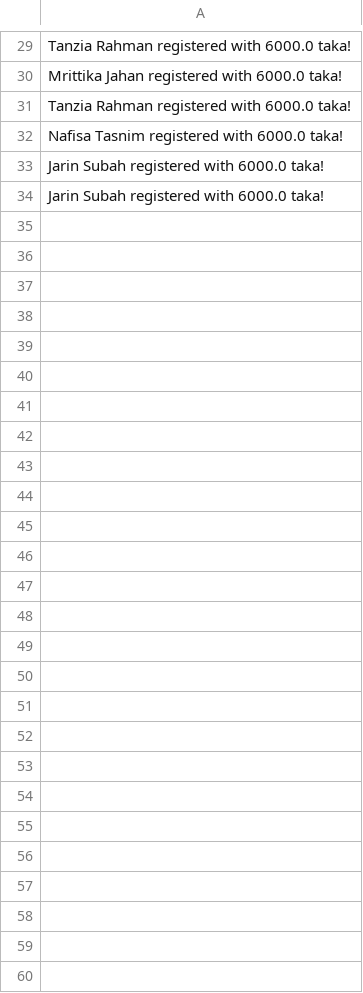
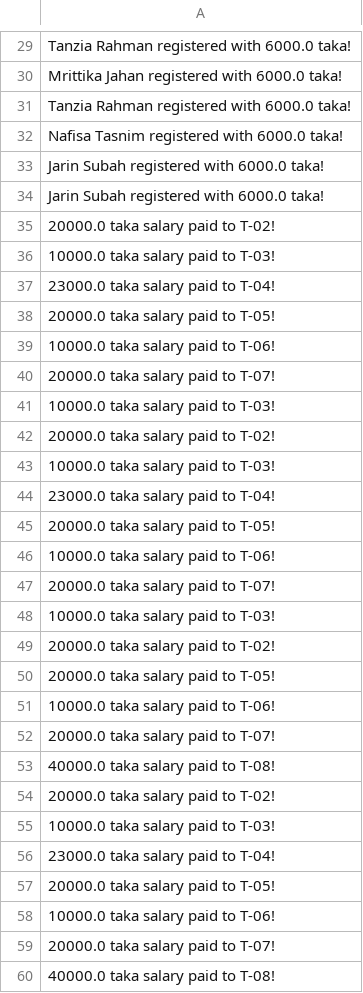
Before and after one commit to Oishee53/FitHub, a CSV file: AccountsFile.csv, drawn as a sheet; only a part is shown, gaps mark what is left out; the diff names each change by its address in the sheet, - before the commit and + after, or states it on an @@ line.

```diff
--- a/AccountsFile.csv
+++ b/AccountsFile.csv
+row 35: 20000.0 taka salary paid to T-02!
+row 36: 10000.0 taka salary paid to T-03!
+row 37: 23000.0 taka salary paid to T-04!
+row 38: 20000.0 taka salary paid to T-05!
+row 39: 10000.0 taka salary paid to T-06!
+row 40: 20000.0 taka salary paid to T-07!
+row 41: 10000.0 taka salary paid to T-03!
+row 42: 20000.0 taka salary paid to T-02!
+row 43: 10000.0 taka salary paid to T-03!
+row 44: 23000.0 taka salary paid to T-04!
+row 45: 20000.0 taka salary paid to T-05!
+row 46: 10000.0 taka salary paid to T-06!
+row 47: 20000.0 taka salary paid to T-07!
+row 48: 10000.0 taka salary paid to T-03!
+row 49: 20000.0 taka salary paid to T-02!
+row 50: 20000.0 taka salary paid to T-05!
+row 51: 10000.0 taka salary paid to T-06!
+row 52: 20000.0 taka salary paid to T-07!
+row 53: 40000.0 taka salary paid to T-08!
+row 54: 20000.0 taka salary paid to T-02!
+row 55: 10000.0 taka salary paid to T-03!
+row 56: 23000.0 taka salary paid to T-04!
+row 57: 20000.0 taka salary paid to T-05!
+row 58: 10000.0 taka salary paid to T-06!
+row 59: 20000.0 taka salary paid to T-07!
+row 60: 40000.0 taka salary paid to T-08!
```
Also changed, not shown: 5 other files.
